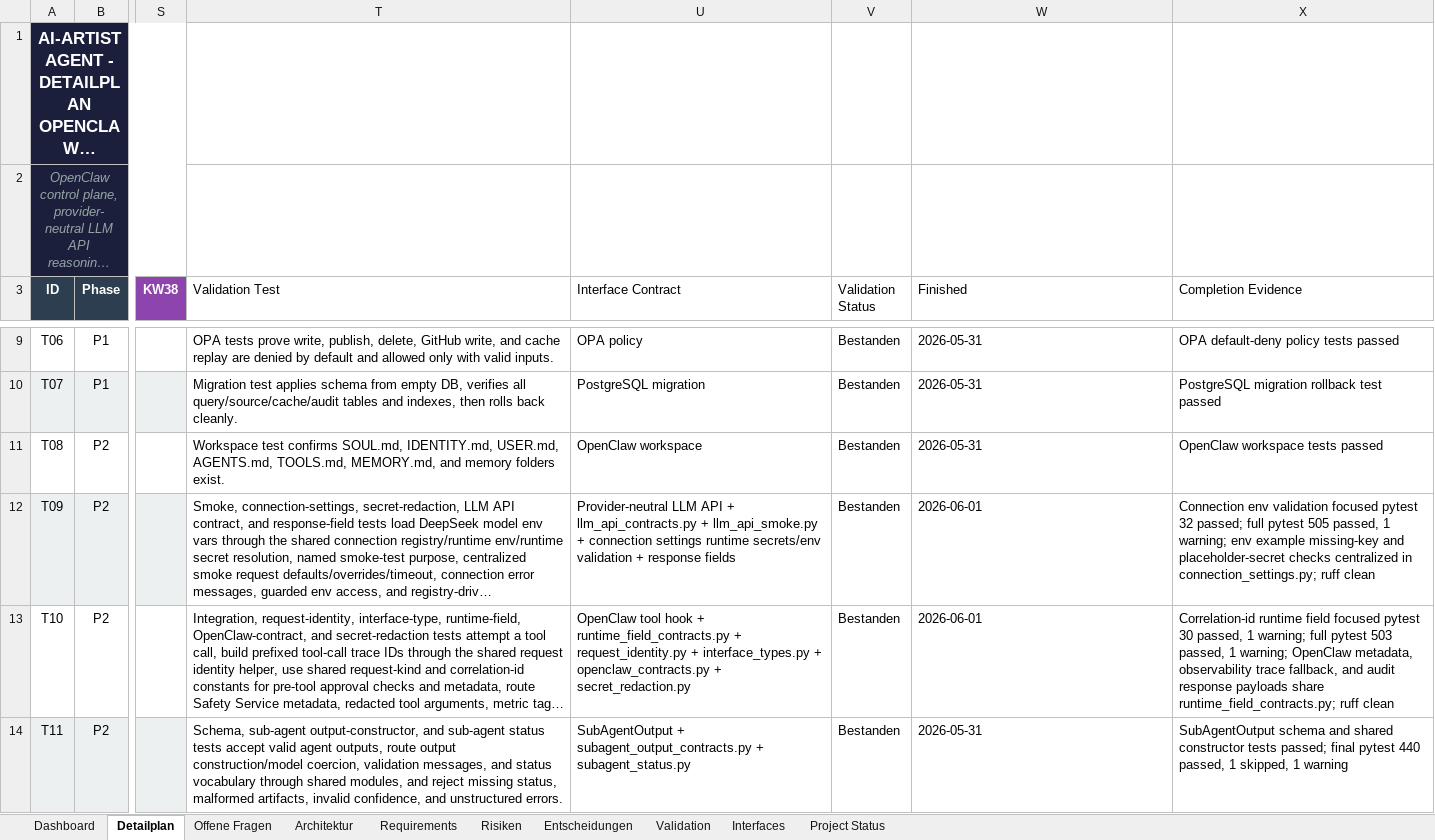
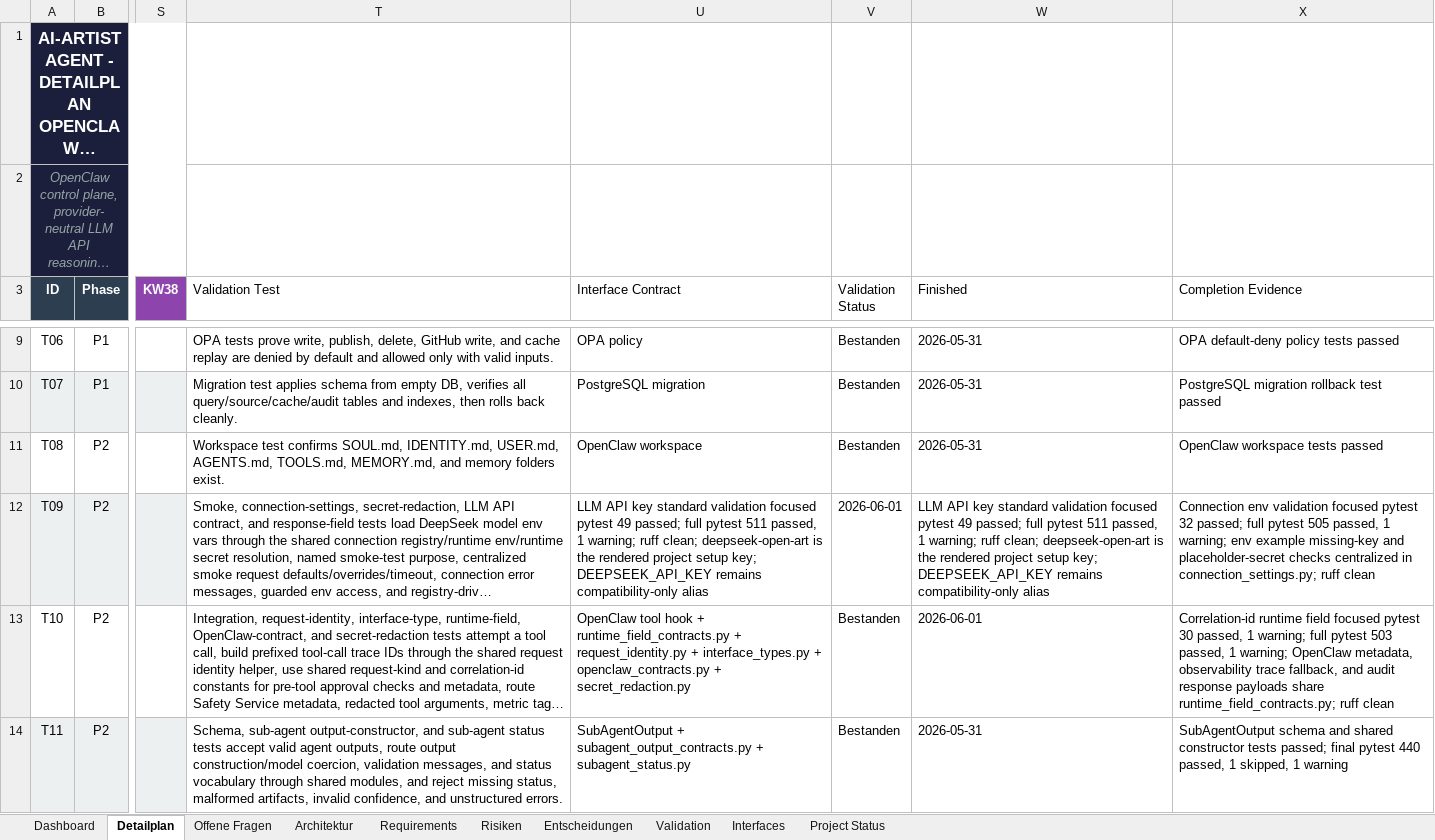
Before and after one commit to artprof964/AI-Artist, an Excel workbook: AI_Artist_Agent_Projekttracker.xlsx, sheet Detailplan, drawn as a sheet; only a part is shown, gaps mark what is left out; long unchanged cells end in …; values as stored, in another font and other column widths than the file's, no borders; the diff names each change by its address in the sheet, - before the commit and + after, or states it on an @@ line.

```diff
--- a/AI_Artist_Agent_Projekttracker.xlsx (sheet Detailplan)
+++ b/AI_Artist_Agent_Projekttracker.xlsx (sheet Detailplan)
-U12 (Interface Contract): Provider-neutral LLM API + llm_api_contracts.py + llm_api_smoke.py + connection settings runtime secrets/env validation + response fields
+U12 (Interface Contract): LLM API key standard validation focused pytest 49 passed; full pytest 511 passed, 1 warning; ruff clean; deepseek-open-art is the rendered project setup key; DEEPSEEK_API_KEY remains compatibility-only alias
-V12 (Validation Status): Bestanden
+V12 (Validation Status): 2026-06-01
-W12 (Finished): 2026-06-01
+W12 (Finished): LLM API key standard validation focused pytest 49 passed; full pytest 511 passed, 1 warning; ruff clean; deepseek-open-art is the rendered project setup key; DEEPSEEK_API_KEY remains compatibility-only alias
```
Also changed, not shown: sheet Architektur, sheet Requirements, sheet Project Status, sheet Validation, 5 other files.
